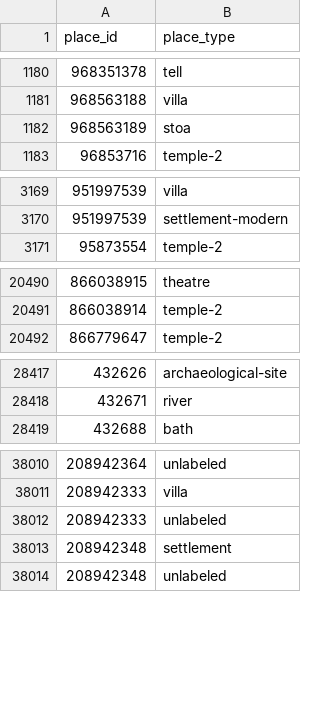
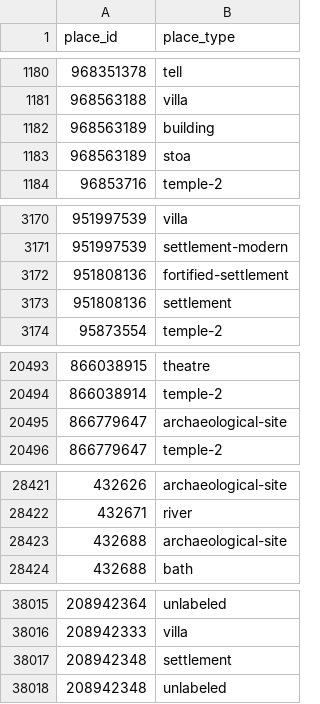
Before and after one commit to isawnyu/pleiades.datasets, a CSV file: data/gis/places_place_types.csv, drawn as a sheet; only a part is shown, gaps mark what is left out; removed rows and columns are numbered as before the commit, all else as after; the diff covers the shown part only; the diff names each change by its address in the sheet, - before the commit and + after, or states it on an @@ line.

```diff
--- a/data/gis/places_place_types.csv
+++ b/data/gis/places_place_types.csv
+row 1182: 968563189 | building
+row 3172: 951808136 | fortified-settlement
+row 3173: 951808136 | settlement
+row 20495: 866779647 | archaeological-site
+row 28423: 432688 | archaeological-site
-row 38012: 208942333 | unlabeled
```
Also changed, not shown: 1 removed row and 1 edited cell elsewhere in this file, 1 other file.
